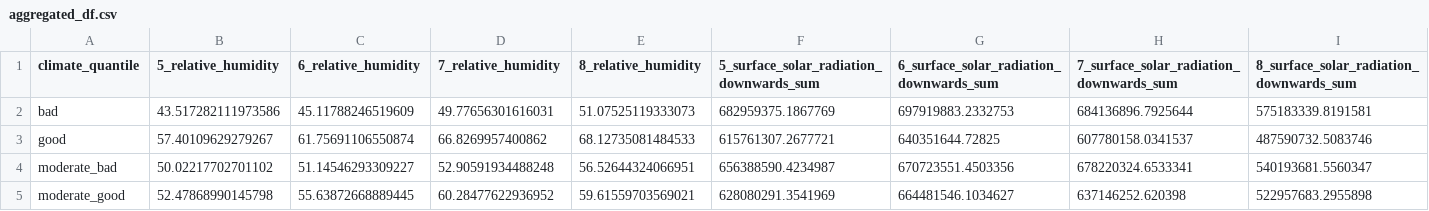
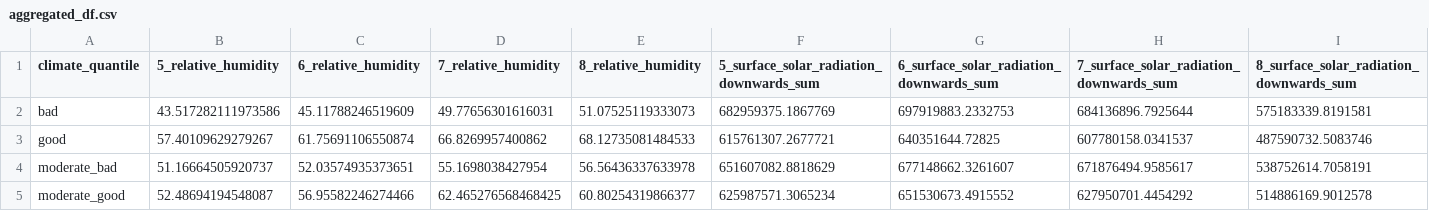
Before and after one commit to dgebenicolas/Expected_Yield_Calculation, a CSV file: aggregated_df.csv, drawn as a sheet; only a part is shown; removed rows and columns are numbered as before the commit, all else as after; rows hold the shown columns only; the diff names each change by its address in the sheet, - before the commit and + after, or states it on an @@ line.

```diff
--- a/aggregated_df.csv
+++ b/aggregated_df.csv
-row 4: moderate_bad | 50.02217702701102 | 51.14546293309227 | 52.90591934488248 | 56.52644324066951 | 656388590.4234987 | 670723551.4503356 | 678220324.6533341 | 540193681.5560347
-row 5: moderate_good | 52.47868990145798 | 55.63872668889445 | 60.28477622936952 | 59.61559703569021 | 628080291.3541969 | 664481546.1034627 | 637146252.620398 | 522957683.2955898
+row 4: moderate_bad | 51.16664505920737 | 52.03574935373651 | 55.1698038427954 | 56.56436337633978 | 651607082.8818629 | 677148662.3261607 | 671876494.9585617 | 538752614.7058191
+row 5: moderate_good | 52.48694194548087 | 56.95582246274466 | 62.465276568468425 | 60.80254319866377 | 625987571.3065234 | 651530673.4915552 | 627950701.4454292 | 514886169.9012578
```
